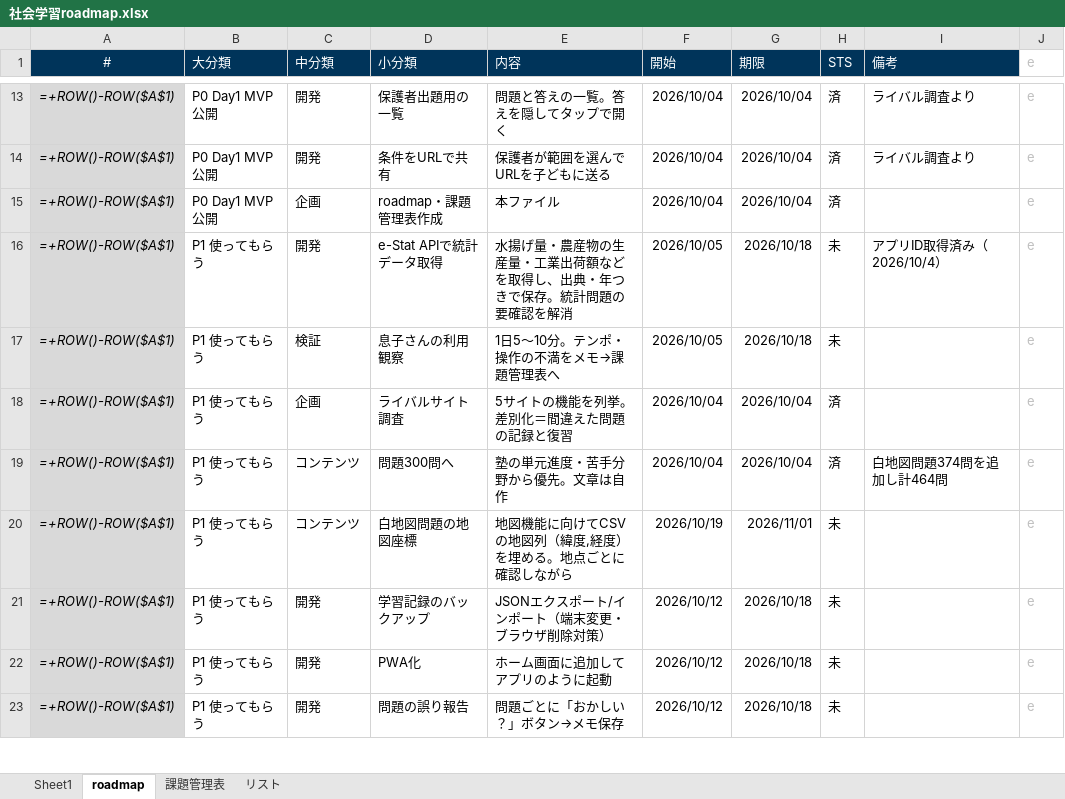
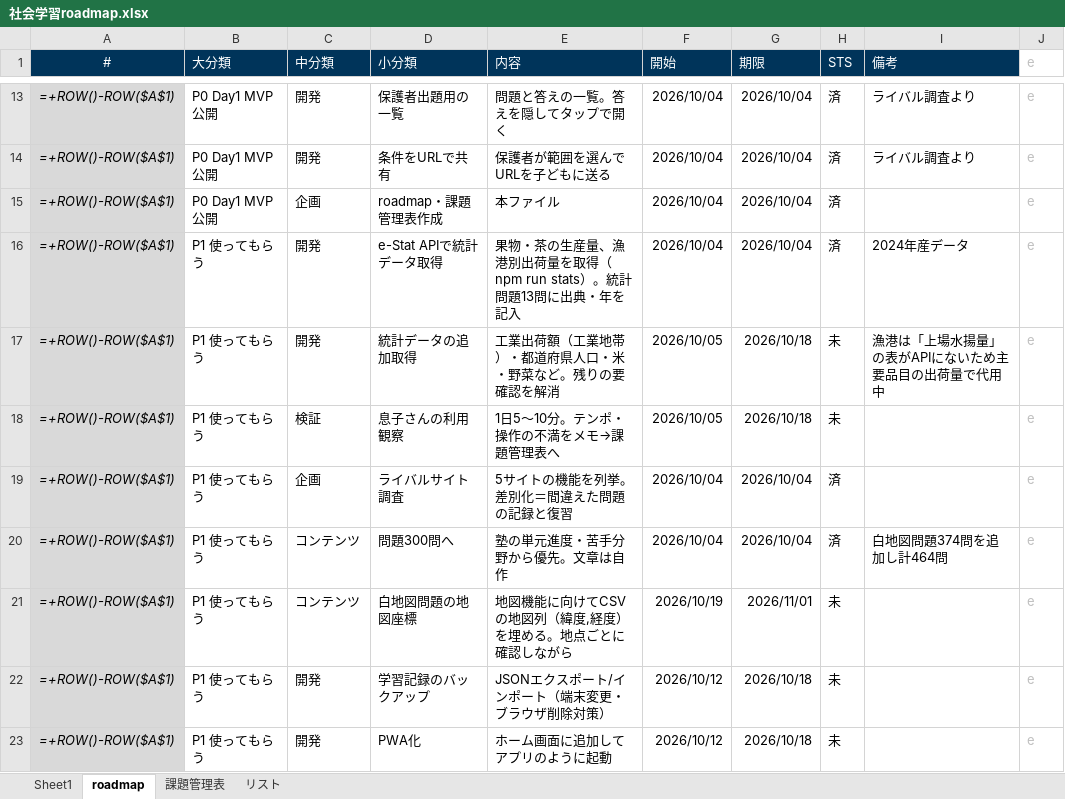
Before and after one commit to tarooooo-u/shakai, an Excel workbook: docs/社会学習roadmap.xlsx, sheet roadmap, drawn as a sheet; only a part is shown, gaps mark what is left out; the shorter side is filled out with more unchanged rows; values as stored, in another font and other column widths than the file's, no borders; formulas without a stored value are shown as written; conditional formats not drawn; addresses are those after the commit; the diff names each change by its address in the sheet, - before the commit and + after, or states it on an @@ line.

```diff
--- a/docs/社会学習roadmap.xlsx (sheet roadmap)
+++ b/docs/社会学習roadmap.xlsx (sheet roadmap)
+row 16: =+ROW()-ROW($A$1) | P1 使ってもらう | 開発 | e-Stat APIで統計データ取得 | 果物・茶の生産量、漁港別出荷量を取得（npm run stats）。統計問題13問に出典・年を記入 | 2026/10/04 | 2026/10/04 | 済 | 2024年産データ | e
-D17 (小分類): e-Stat APIで統計データ取得
+D17 (小分類): 統計データの追加取得
-E17 (内容): 水揚げ量・農産物の生産量・工業出荷額などを取得し、出典・年つきで保存。統計問題の要確認を解消
+E17 (内容): 工業出荷額（工業地帯）・都道府県人口・米・野菜など。残りの要確認を解消
-I17 (備考): アプリID取得済み（2026/10/4）
+I17 (備考): 漁港は「上場水揚量」の表がAPIにないため主要品目の出荷量で代用中
```
